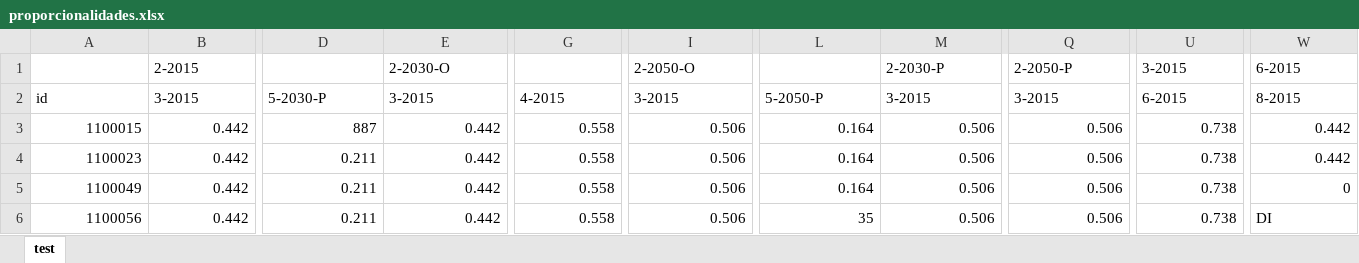
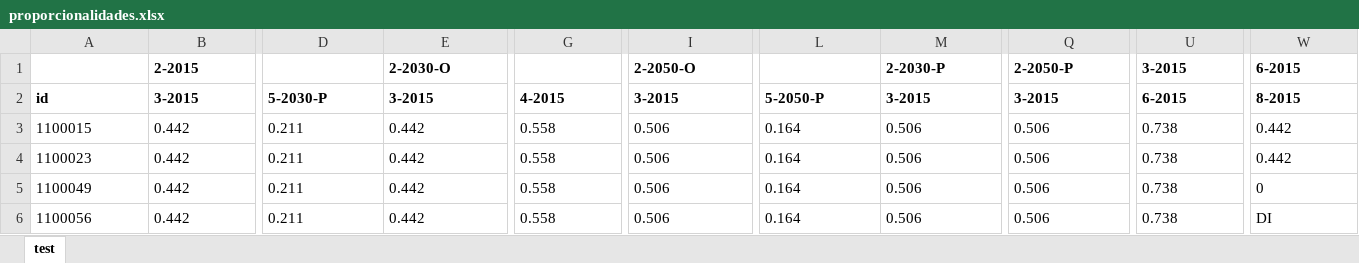
Before and after one commit to MarioCarvalhoBr/data_validate, an Excel workbook: data/input/data_ground_truth_01/proporcionalidades.xlsx, sheet test, drawn as a sheet; only a part is shown, gaps mark what is left out; values as stored, in another font and other column widths than the file's, no borders; the diff covers the shown part only; the diff names each change by its address in the sheet, - before the commit and + after, or states it on an @@ line.

```diff
--- a/data/input/data_ground_truth_01/proporcionalidades.xlsx (sheet test)
+++ b/data/input/data_ground_truth_01/proporcionalidades.xlsx (sheet test)
-B1 bold: off
+B1 bold: on
-E1 bold: off
+E1 bold: on
-I1 bold: off
+I1 bold: on
-M1 bold: off
+M1 bold: on
-Q1 bold: off
+Q1 bold: on
-U1 bold: off
+U1 bold: on
-W1 bold: off
+W1 bold: on
-A2:W2 bold: off
+A2:W2 bold: on
-A3:E6 alignment: right
+A3:E6 alignment: left
-D3: 887
+D3: 0.211
-G3:W5 alignment: right
+G3:W5 alignment: left
-G6:U6 alignment: right
+G6:U6 alignment: left
-L6: 35
+L6: 0.164
```
Also changed, not shown: cell formats elsewhere in this sheet, data/input/data_ground_truth_01/legenda.xlsx, 12 other files.
